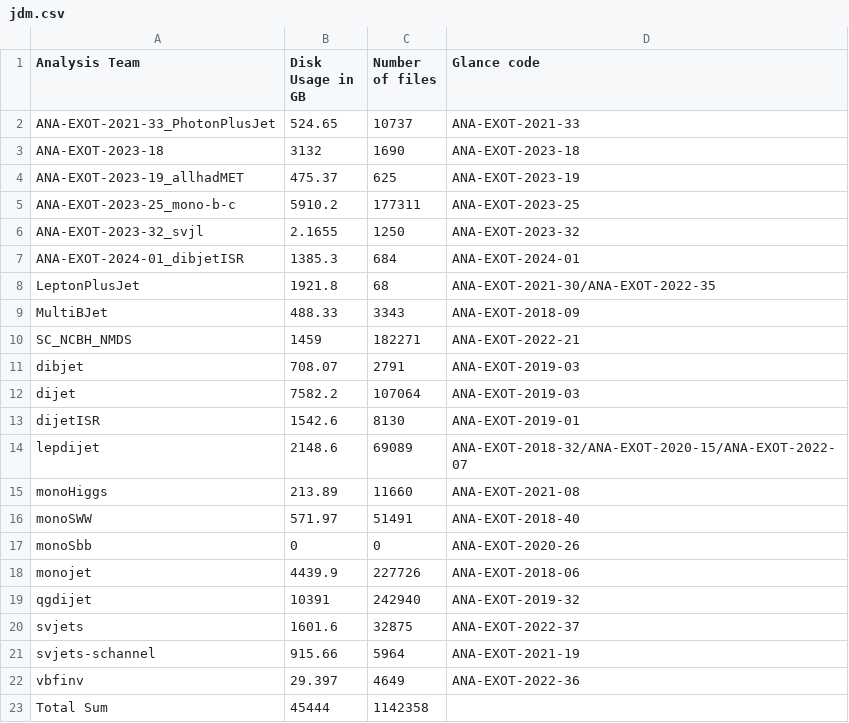
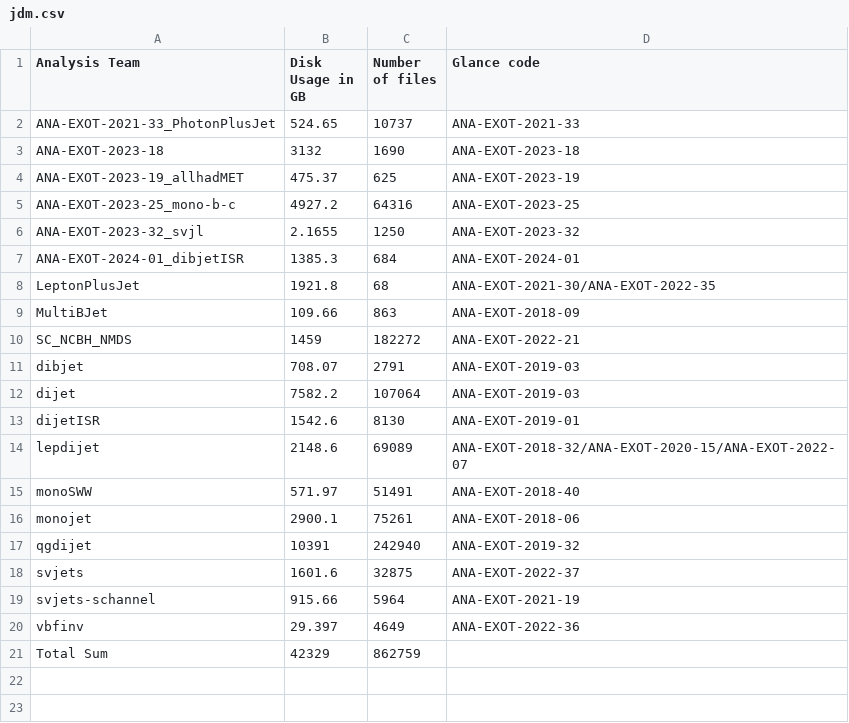
Before and after one commit to vaustrup/ExoticsDiskspaceUsage, a CSV file: reports/jdm.csv, drawn as a sheet.

```diff
--- a/reports/jdm.csv
+++ b/reports/jdm.csv
@@ -4,3 +4,3 @@ ANA-EXOT-2023-18,3132,1690,ANA-EXOT-2023-18
 ANA-EXOT-2023-19_allhadMET,475.37,625,ANA-EXOT-2023-19
-ANA-EXOT-2023-25_mono-b-c,5910.2,177311,ANA-EXOT-2023-25
+ANA-EXOT-2023-25_mono-b-c,4927.2,64316,ANA-EXOT-2023-25
 ANA-EXOT-2023-32_svjl,2.1655,1250,ANA-EXOT-2023-32
@@ -8,4 +8,4 @@ ANA-EXOT-2024-01_dibjetISR,1385.3,684,ANA-EXOT-2024-01
 LeptonPlusJet,1921.8,68,ANA-EXOT-2021-30/ANA-EXOT-2022-35
-MultiBJet,488.33,3343,ANA-EXOT-2018-09
-SC_NCBH_NMDS,1459,182271,ANA-EXOT-2022-21
+MultiBJet,109.66,863,ANA-EXOT-2018-09
+SC_NCBH_NMDS,1459,182272,ANA-EXOT-2022-21
 dibjet,708.07,2791,ANA-EXOT-2019-03
@@ -14,6 +14,4 @@ dijetISR,1542.6,8130,ANA-EXOT-2019-01
 lepdijet,2148.6,69089,ANA-EXOT-2018-32/ANA-EXOT-2020-15/ANA-EXOT-2022-07
-monoHiggs,213.89,11660,ANA-EXOT-2021-08
 monoSWW,571.97,51491,ANA-EXOT-2018-40
-monoSbb,0,0,ANA-EXOT-2020-26
-monojet,4439.9,227726,ANA-EXOT-2018-06
+monojet,2900.1,75261,ANA-EXOT-2018-06
 qgdijet,10391,242940,ANA-EXOT-2019-32
@@ -22,2 +20,2 @@ svjets-schannel,915.66,5964,ANA-EXOT-2021-19
 vbfinv,29.397,4649,ANA-EXOT-2022-36
-Total Sum,45444,1142358,
+Total Sum,42329,862759,
```
Also changed, not shown: reports/hqt.csv, reports/lpx.csv, 5 other files.
